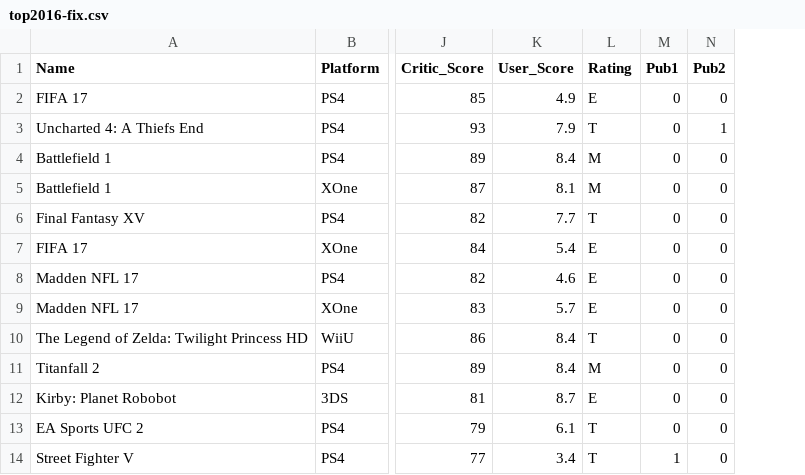
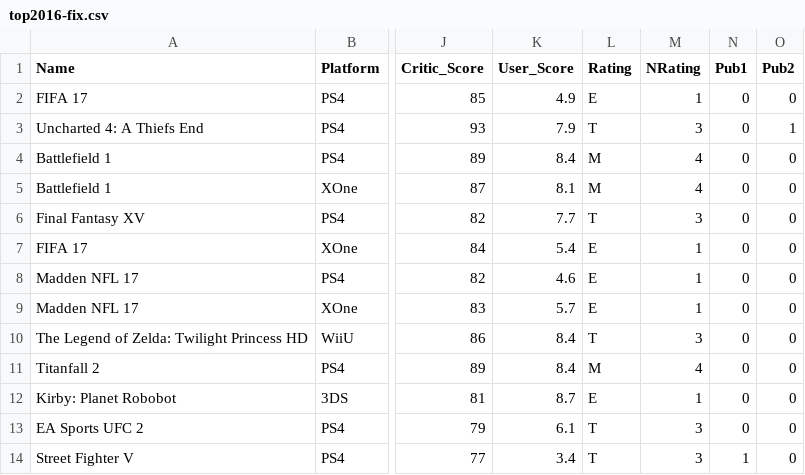
Before and after one commit to norielleaguila/stat, a CSV file: top2016-fix.csv, drawn as a sheet; only a part is shown, gaps mark what is left out; the diff names each change by its address in the sheet, - before the commit and + after, or states it on an @@ line.

Commit message:
Add files via upload

```diff
--- a/top2016-fix.csv
+++ b/top2016-fix.csv
+column M (NRating), rows 2-14: 1 | 3 | 4 | 4 | 3 | 1 | 1 | 1 | 3 | 4 | 1 | 3 | 3
```
